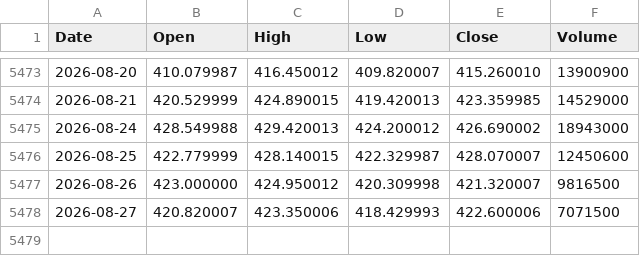
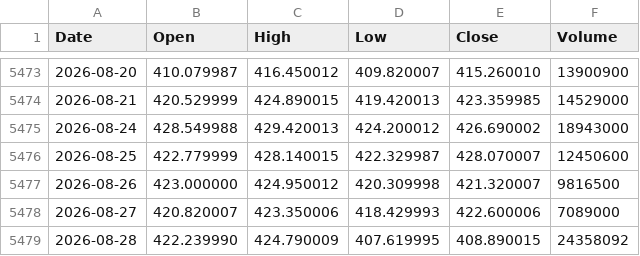
Before and after one commit to LynchDyl/Trading-, a CSV file: data/GLD.csv, drawn as a sheet; only a part is shown, gaps mark what is left out.

```diff
--- a/data/GLD.csv
+++ b/data/GLD.csv
@@ -5477,2 +5477,3 @@ Date,Open,High,Low,Close,Volume
 2026-08-26,423.000000,424.950012,420.309998,421.320007,9816500
-2026-08-27,420.820007,423.350006,418.429993,422.600006,7071500
+2026-08-27,420.820007,423.350006,418.429993,422.600006,7089000
+2026-08-28,422.239990,424.790009,407.619995,408.890015,24358092
```
Also changed, not shown: data/BTC.csv, data/EFA.csv, 19 other files.
